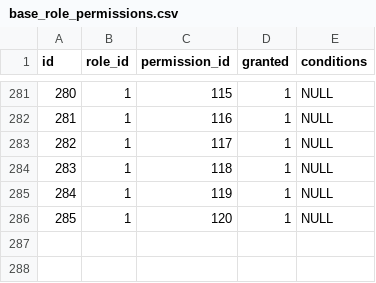
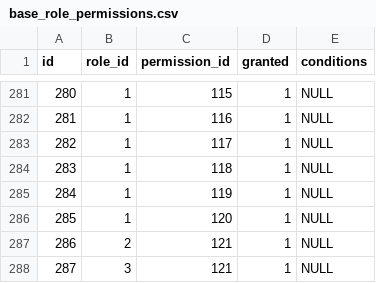
Before and after one commit to projeto-toq/toq_server, a CSV file: data/base_role_permissions.csv, drawn as a sheet; only a part is shown, gaps mark what is left out.

```diff
--- a/data/base_role_permissions.csv
+++ b/data/base_role_permissions.csv
@@ -286 +286,3 @@ id;role_id;permission_id;granted;conditions
 285;1;120;1;NULL
+286;2;121;1;NULL
+287;3;121;1;NULL
```
Also changed, not shown: data/base_permissions.csv, 45 other files.
